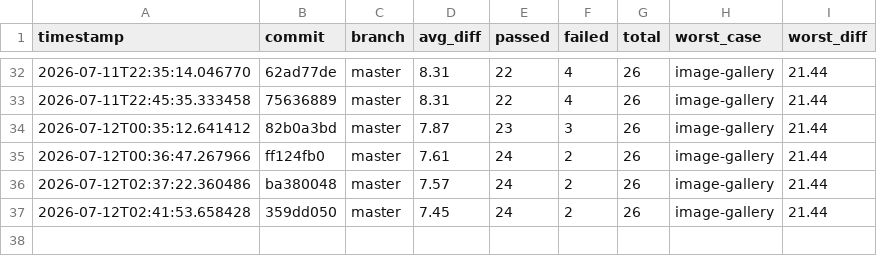
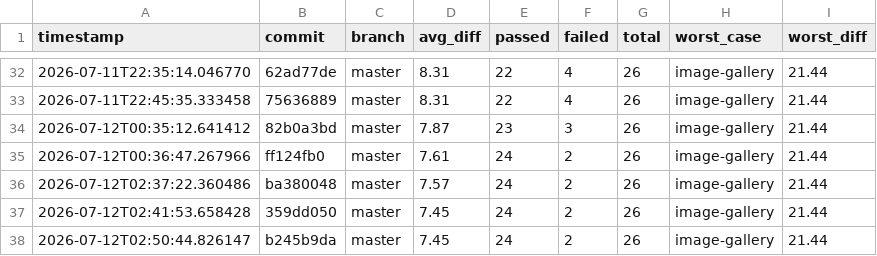
Before and after one commit to hiwavebrowser/hiwave-macos, a CSV file: metrics/history.csv, drawn as a sheet; only a part is shown, gaps mark what is left out.

```diff
--- a/metrics/history.csv
+++ b/metrics/history.csv
@@ -37 +37,2 @@ timestamp,commit,branch,avg_diff,passed,failed,total,worst_case,worst_diff
 2026-07-12T02:41:53.658428,359dd050,master,7.45,24,2,26,image-gallery,21.44
+2026-07-12T02:50:44.826147,b245b9da,master,7.45,24,2,26,image-gallery,21.44
```
Also changed, not shown: 1 other file.
